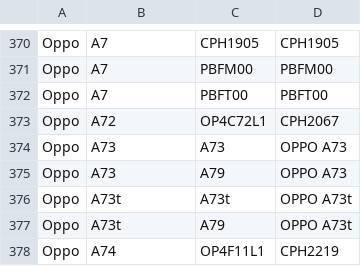
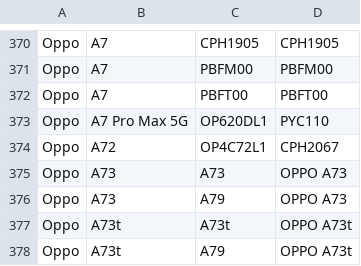
Before and after one commit to parserpp/get_android_data, a CSV file: data/oplus_gms_devices.csv, drawn as a sheet; only a part is shown, gaps mark what is left out; the shorter side is filled out with more unchanged rows; the diff names each change by its address in the sheet, - before the commit and + after, or states it on an @@ line.

```diff
--- a/data/oplus_gms_devices.csv
+++ b/data/oplus_gms_devices.csv
+row 373: Oppo | A7 Pro Max 5G | OP620DL1 | PYC110
```
